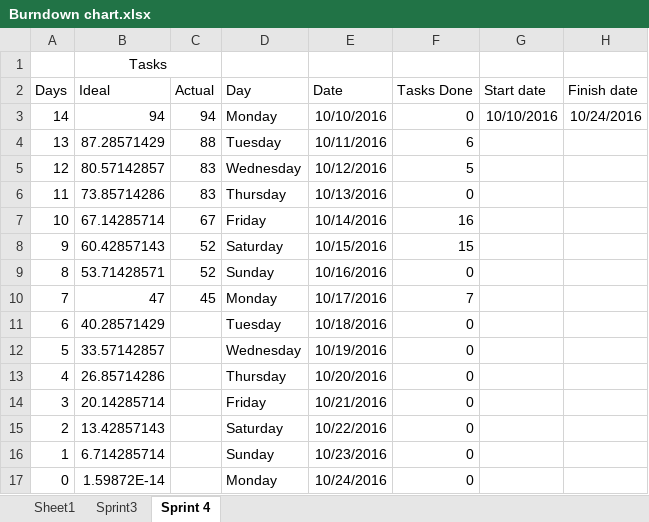
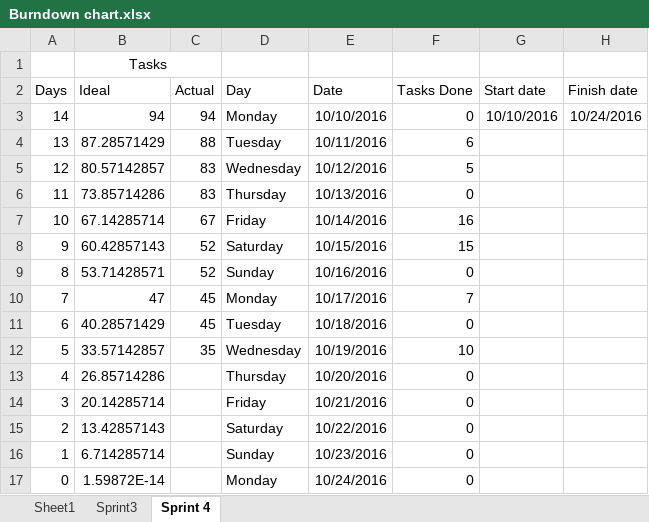
Before and after one commit to gcaba3/IFB299-Group23, an Excel workbook: Burndown chart.xlsx, sheet Sprint 4, drawn as a sheet; values as stored, in another font and other column widths than the file's, no borders; charts and pictures not drawn; the diff names each change by its address in the sheet, - before the commit and + after, or states it on an @@ line.

```diff
--- a/Burndown chart.xlsx (sheet Sprint 4)
+++ b/Burndown chart.xlsx (sheet Sprint 4)
-C11 (Actual): (empty)
+C11 (Actual): 45
-C12 (Actual): (empty)
+C12 (Actual): 35
-F12 (Tasks Done): 0
+F12 (Tasks Done): 10
```
Also changed, not shown: charts or pictures, Task Assignment Sheet.xlsx.
